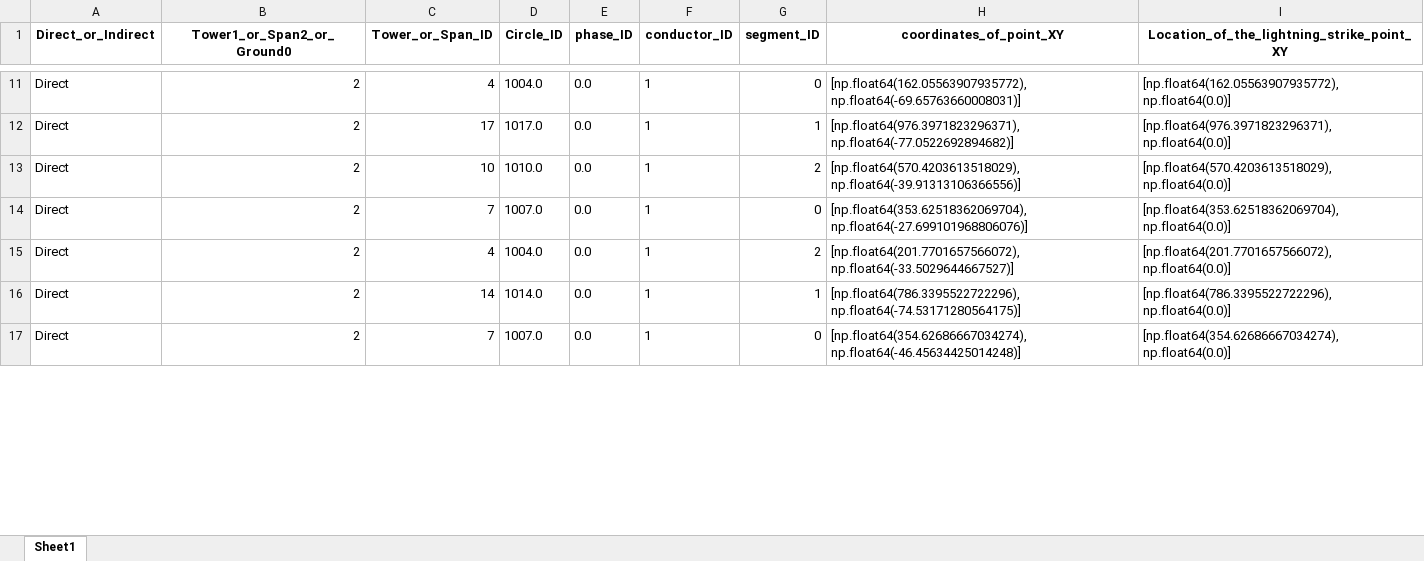
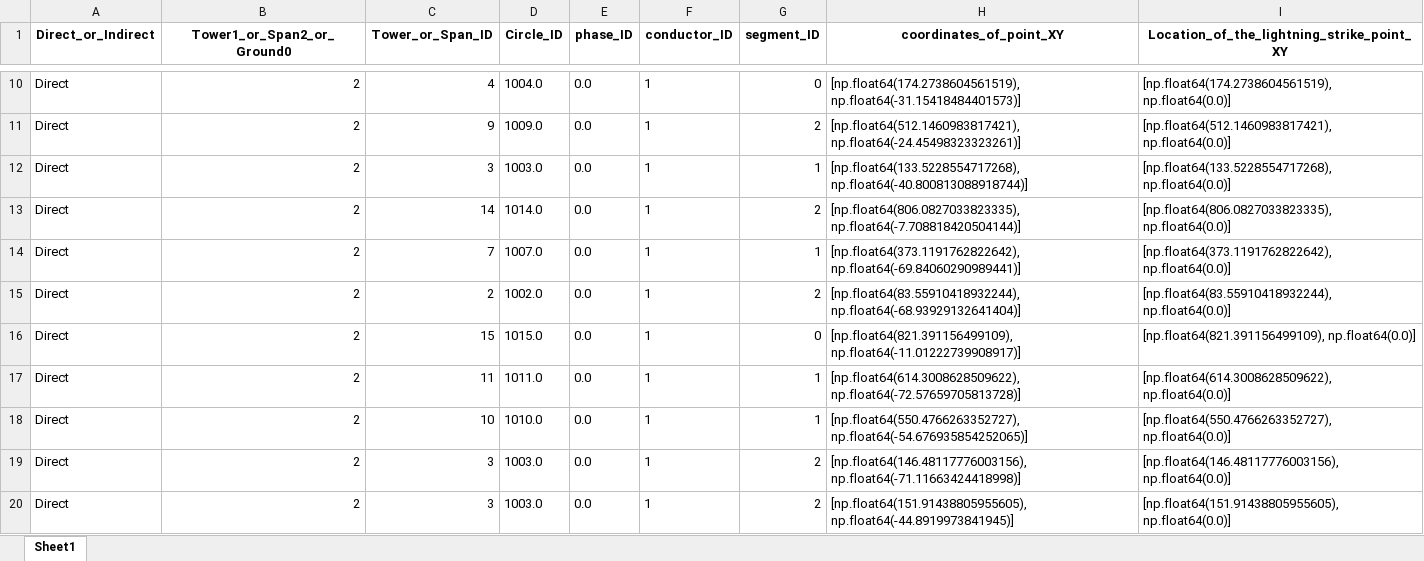
Before and after one commit to zoezhousy/ElectricPowerSystem, an Excel workbook: Data/output/DIR Stroke Position.xlsx, sheet Sheet1, drawn as a sheet; only a part is shown, gaps mark what is left out; values as stored, in another font and other column widths than the file's, no borders; addresses are those after the commit; the diff covers the shown part only; the diff names each change by its address in the sheet, - before the commit and + after, or states it on an @@ line.

```diff
--- a/Data/output/DIR Stroke Position.xlsx (sheet Sheet1)
+++ b/Data/output/DIR Stroke Position.xlsx (sheet Sheet1)
-H10 (coordinates_of_point_XY): [np.float64(162.05563907935772), np.float64(-69.65763660008031)]
+H10 (coordinates_of_point_XY): [np.float64(174.2738604561519), np.float64(-31.15418484401573)]
-I10: [np.float64(162.05563907935772), np.float64(0.0)]
+I10: [np.float64(174.2738604561519), np.float64(0.0)]
+row 11: Direct | 2 | 9 | 1009.0 | 0.0 | 1 | 2 | [np.float64(512.1460983817421), np.float64(-24.45498323323261)] | [np.float64(512.1460983817421), np.float64(0.0)]
-C12 (Tower_or_Span_ID): 17
+C12 (Tower_or_Span_ID): 3
-D12 (Circle_ID): 1017.0
+D12 (Circle_ID): 1003.0
-H12 (coordinates_of_point_XY): [np.float64(976.3971823296371), np.float64(-77.0522692894682)]
+H12 (coordinates_of_point_XY): [np.float64(133.5228554717268), np.float64(-40.800813088918744)]
-I12: [np.float64(976.3971823296371), np.float64(0.0)]
+I12: [np.float64(133.5228554717268), np.float64(0.0)]
-C13 (Tower_or_Span_ID): 10
+C13 (Tower_or_Span_ID): 14
-D13 (Circle_ID): 1010.0
+D13 (Circle_ID): 1014.0
-H13 (coordinates_of_point_XY): [np.float64(570.4203613518029), np.float64(-39.91313106366556)]
+H13 (coordinates_of_point_XY): [np.float64(806.0827033823335), np.float64(-7.708818420504144)]
-I13: [np.float64(570.4203613518029), np.float64(0.0)]
+I13: [np.float64(806.0827033823335), np.float64(0.0)]
-G14 (segment_ID): 0
+G14 (segment_ID): 1
-H14 (coordinates_of_point_XY): [np.float64(353.62518362069704), np.float64(-27.699101968806076)]
+H14 (coordinates_of_point_XY): [np.float64(373.1191762822642), np.float64(-69.84060290989441)]
-I14: [np.float64(353.62518362069704), np.float64(0.0)]
+I14: [np.float64(373.1191762822642), np.float64(0.0)]
-C15 (Tower_or_Span_ID): 4
+C15 (Tower_or_Span_ID): 2
-D15 (Circle_ID): 1004.0
+D15 (Circle_ID): 1002.0
-H15 (coordinates_of_point_XY): [np.float64(201.7701657566072), np.float64(-33.5029644667527)]
+H15 (coordinates_of_point_XY): [np.float64(83.55910418932244), np.float64(-68.93929132641404)]
-I15: [np.float64(201.7701657566072), np.float64(0.0)]
+I15: [np.float64(83.55910418932244), np.float64(0.0)]
+row 16: Direct | 2 | 15 | 1015.0 | 0.0 | 1 | 0 | [np.float64(821.391156499109), np.float64(-11.01222739908917)] | [np.float64(821.391156499109), np.float64(0.0)]
-C17 (Tower_or_Span_ID): 14
+C17 (Tower_or_Span_ID): 11
-D17 (Circle_ID): 1014.0
+D17 (Circle_ID): 1011.0
-H17 (coordinates_of_point_XY): [np.float64(786.3395522722296), np.float64(-74.53171280564175)]
+H17 (coordinates_of_point_XY): [np.float64(614.3008628509622), np.float64(-72.57659705813728)]
-I17: [np.float64(786.3395522722296), np.float64(0.0)]
+I17: [np.float64(614.3008628509622), np.float64(0.0)]
-C18 (Tower_or_Span_ID): 7
+C18 (Tower_or_Span_ID): 10
-D18 (Circle_ID): 1007.0
+D18 (Circle_ID): 1010.0
-G18 (segment_ID): 0
+G18 (segment_ID): 1
-H18 (coordinates_of_point_XY): [np.float64(354.62686667034274), np.float64(-46.45634425014248)]
+H18 (coordinates_of_point_XY): [np.float64(550.4766263352727), np.float64(-54.676935854252065)]
-I18: [np.float64(354.62686667034274), np.float64(0.0)]
+I18: [np.float64(550.4766263352727), np.float64(0.0)]
+row 19: Direct | 2 | 3 | 1003.0 | 0.0 | 1 | 2 | [np.float64(146.48117776003156), np.float64(-71.11663424418998)] | [np.float64(146.48117776003156), np.float64(0.0)]
+row 20: Direct | 2 | 3 | 1003.0 | 0.0 | 1 | 2 | [np.float64(151.91438805955605), np.float64(-44.8919973841945)] | [np.float64(151.91438805955605), np.float64(0.0)]
```
Also changed, not shown: 8 added rows, 2 removed rows and 212 edited cells elsewhere in this sheet, Data/output/Current Waveform_CIGRE.xlsx, Data/output/DIR Current Waveform CIGRE.xlsx, 14 other files.
